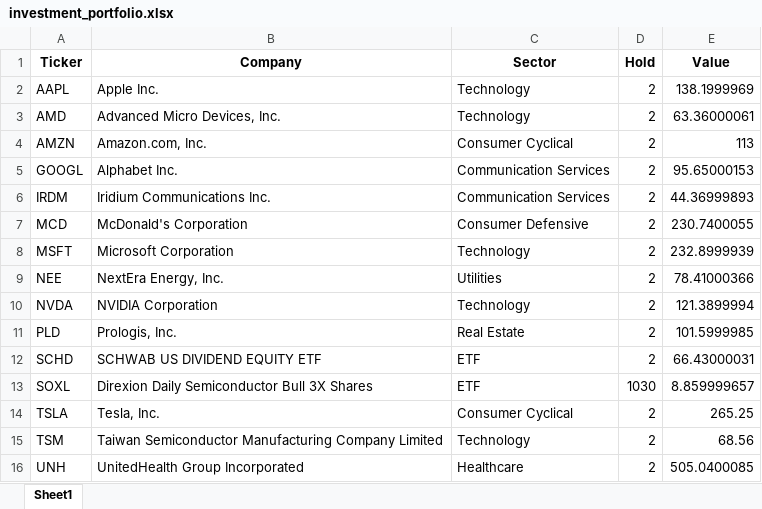
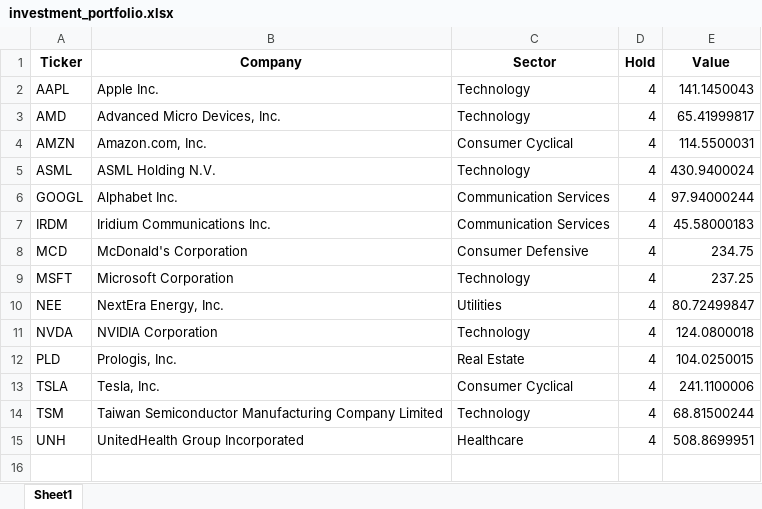
Before and after one commit to sunlee334/Stock-Portfolio-Optimization, an Excel workbook: rawdata/investment_portfolio.xlsx, sheet Sheet1, drawn as a sheet; values as stored, in another font and other column widths than the file's, no borders; removed rows and columns are numbered as before the commit, all else as after; the diff names each change by its address in the sheet, - before the commit and + after, or states it on an @@ line.

```diff
--- a/rawdata/investment_portfolio.xlsx (sheet Sheet1)
+++ b/rawdata/investment_portfolio.xlsx (sheet Sheet1)
-D2:D4 (Hold): 2
+D2:D4 (Hold): 4
-E2 (Value): 138.1999969
+E2 (Value): 141.1450043
-E3 (Value): 63.36000061
+E3 (Value): 65.41999817
-E4 (Value): 113
+E4 (Value): 114.5500031
+row 5: ASML | ASML Holding N.V. | Technology | 4 | 430.9400024
-D6:D12 (Hold): 2
+D6:D12 (Hold): 4
-E6 (Value): 95.65000153
+E6 (Value): 97.94000244
-E7 (Value): 44.36999893
+E7 (Value): 45.58000183
-E8 (Value): 230.7400055
+E8 (Value): 234.75
-E9 (Value): 232.8999939
+E9 (Value): 237.25
-E10 (Value): 78.41000366
+E10 (Value): 80.72499847
-E11 (Value): 121.3899994
+E11 (Value): 124.0800018
-E12 (Value): 101.5999985
+E12 (Value): 104.0250015
-row 12: SCHD | SCHWAB US DIVIDEND EQUITY ETF | ETF | 2 | 66.43000031
-row 13: SOXL | Direxion Daily Semiconductor Bull 3X Shares | ETF | 1030 | 8.859999657
-D13:D15 (Hold): 2
+D13:D15 (Hold): 4
-E13 (Value): 265.25
+E13 (Value): 241.1100006
-E14 (Value): 68.56
+E14 (Value): 68.81500244
-E15 (Value): 505.0400085
+E15 (Value): 508.8699951
```
Also changed, not shown: 1 other file.
